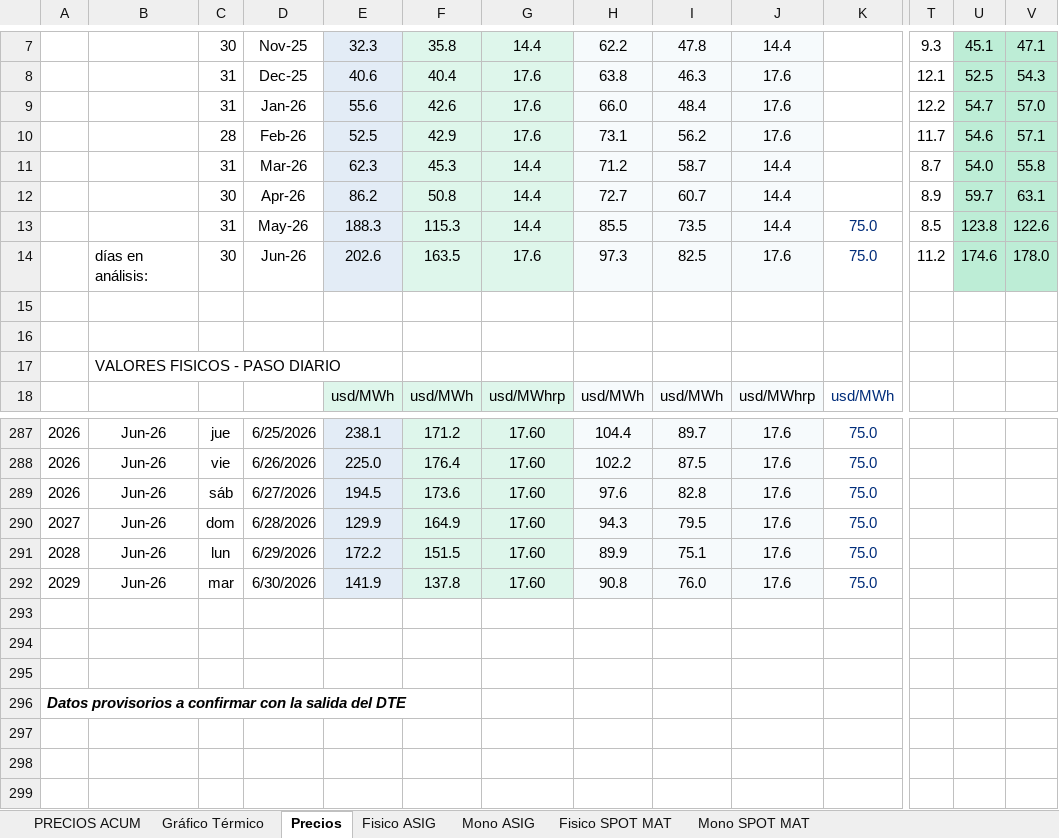
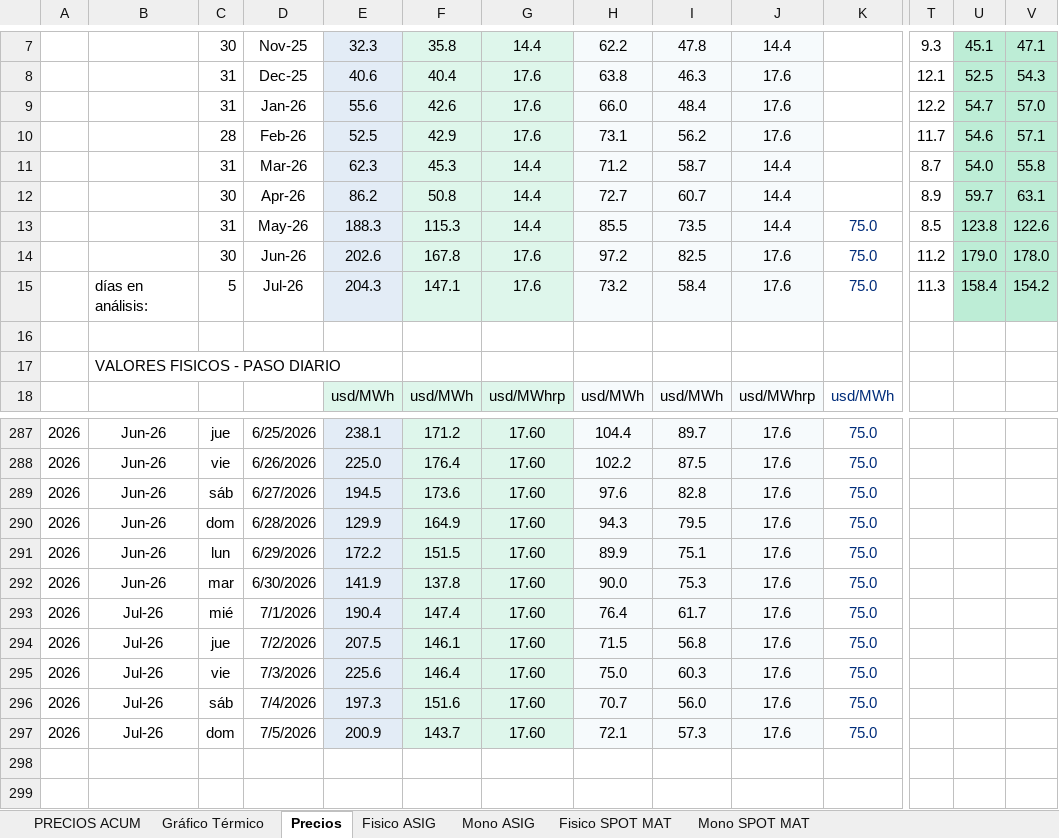
Before and after one commit to daniraggio/CTAVAL, an Excel workbook: data/resumen_precios_previstos.xlsx, sheet Precios, drawn as a sheet; only a part is shown, gaps mark what is left out; the shorter side is filled out with more unchanged rows; values as stored, in another font and other column widths than the file's, no borders; rows hold the shown columns only; the diff names each change by its address in the sheet, - before the commit and + after, or states it on an @@ line.

```diff
--- a/data/resumen_precios_previstos.xlsx (sheet Precios)
+++ b/data/resumen_precios_previstos.xlsx (sheet Precios)
-B14: días en análisis:
+B14: (empty)
-F14: 163.5
+F14: 167.8
-H14: 97.3
+H14: 97.2
-U14: 174.6
+U14: 179.0
-row 15: (empty)
+row 15:  | días en análisis: | 5 | Jul-26 | 204.3 | 147.1 | 17.6 | 73.2 | 58.4 | 17.6 | 75.0 | 11.3 | 158.4 | 154.2
-E15 fill: none
+E15 fill: #E3ECF6
-F15:G15 fill: none
+F15:G15 fill: #DEF6EB
-H15:J15 fill: none
+H15:J15 fill: #F6FAFC
-U15:V15 fill: none
+U15:V15 fill: #BDEDD6
-A290: 2027
+A290: 2026
-A291: 2028
+A291: 2026
-A292: 2029
+A292: 2026
-H292: 90.8
+H292: 90.0
-I292: 76.0
+I292: 75.3
+row 293: 2026 | Jul-26 | mié | 7/1/2026 | 190.4 | 147.4 | 17.60 | 76.4 | 61.7 | 17.6 | 75.0
+row 294: 2026 | Jul-26 | jue | 7/2/2026 | 207.5 | 146.1 | 17.60 | 71.5 | 56.8 | 17.6 | 75.0
+row 295: 2026 | Jul-26 | vie | 7/3/2026 | 225.6 | 146.4 | 17.60 | 75.0 | 60.3 | 17.6 | 75.0
+row 296: 2026 | Jul-26 | sáb | 7/4/2026 | 197.3 | 151.6 | 17.60 | 70.7 | 56.0 | 17.6 | 75.0
+row 297: 2026 | Jul-26 | dom | 7/5/2026 | 200.9 | 143.7 | 17.60 | 72.1 | 57.3 | 17.6 | 75.0
```
Also changed, not shown: sheet Mono ASIG, sheet Fisico ASIG, sheet Fisico SPOT MAT, sheet Mono SPOT MAT, sheet PRECIOS ACUM, formulas that keep their value, hidden cells, charts or pictures.
